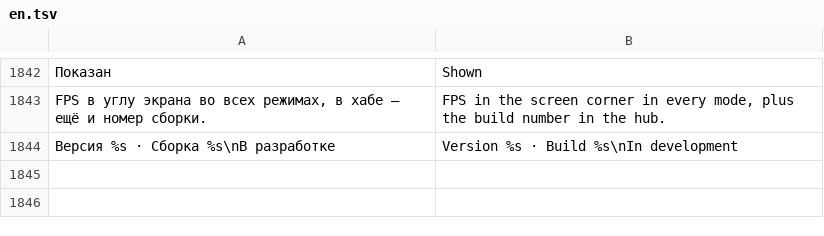
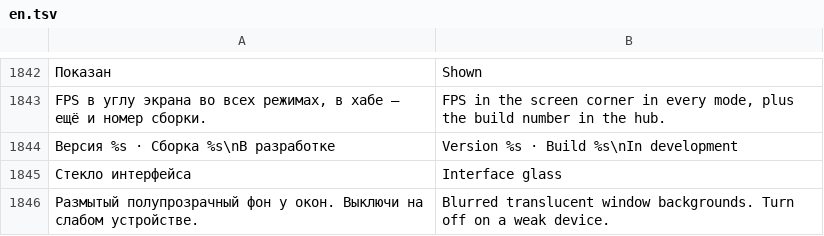
Before and after one commit to sashabrave/tank-city, a TSV file: data/locales/en.tsv, drawn as a sheet; only a part is shown, gaps mark what is left out; the diff names each change by its address in the sheet, - before the commit and + after, or states it on an @@ line.

```diff
--- a/data/locales/en.tsv
+++ b/data/locales/en.tsv
+row 1845: Стекло интерфейса | Interface glass
+row 1846: Размытый полупрозрачный фон у окон. Выключи на слабом устройстве. | Blurred translucent window backgrounds. Turn off on a weak device.
```
Also changed, not shown: 7 other files.
